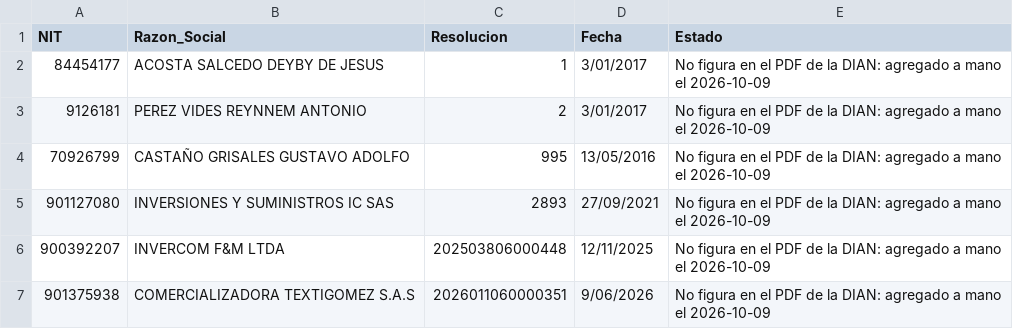
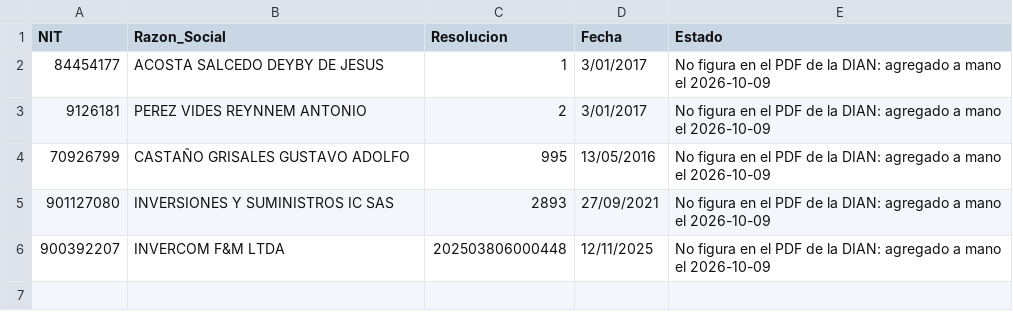
Before and after one commit to cantejuandavid/fuentes-fisca, a CSV file: proveedores_ficticios_complemento.csv, drawn as a sheet; the diff names each change by its address in the sheet, - before the commit and + after, or states it on an @@ line.

Commit message:
proveedores_ficticios_complemento: se quita un calificado que ya figura en el PDF de la DIAN (el robot lo avisaba en cada corrida)

```diff
--- a/proveedores_ficticios_complemento.csv
+++ b/proveedores_ficticios_complemento.csv
-row 7: 901375938 | COMERCIALIZADORA TEXTIGOMEZ S.A.S | 2026011060000351 | 9/06/2026 | No figura en el PDF de la DIAN: agregado a mano el 2026-10-09
```
Also changed, not shown: 1 other file.
